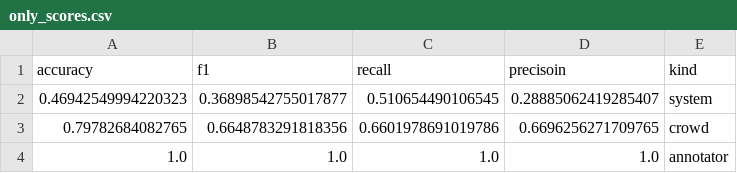
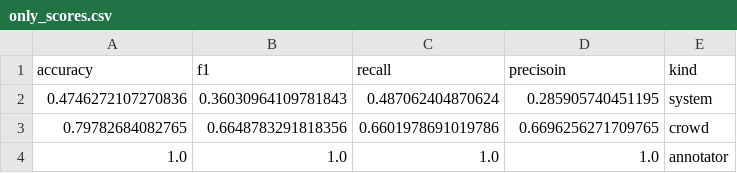
Before and after one commit to keimoriyama/proposal, a CSV file: output/only_scores.csv, drawn as a sheet.

```diff
--- a/output/only_scores.csv
+++ b/output/only_scores.csv
@@ -1,3 +1,3 @@
 accuracy,f1,recall,precisoin,kind
-0.46942549994220323,0.36898542755017877,0.510654490106545,0.28885062419285407,system
+0.4746272107270836,0.36030964109781843,0.487062404870624,0.285905740451195,system
 0.79782684082765,0.6648783291818356,0.6601978691019786,0.6696256271709765,crowd
```
Also changed, not shown: output/attribute_scores.csv, 1 other file.
